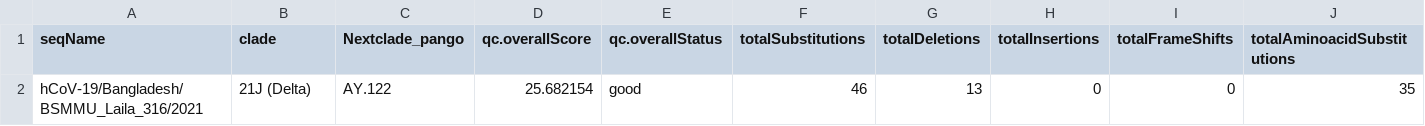
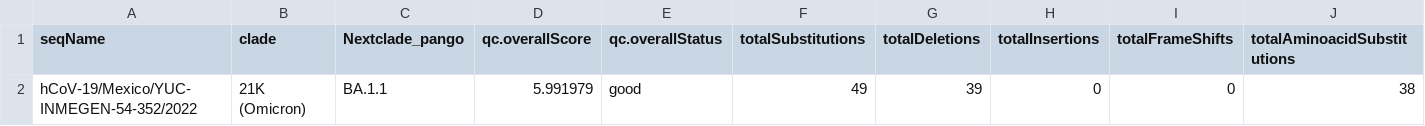
Before and after one commit to willros/corona_project, a TSV file: application-corona/streamlit/multiapp-streamlit/nextclade_runs/meta.tsv, drawn as a sheet; only a part is shown; removed rows and columns are numbered as before the commit, all else as after; rows hold the shown columns only; the diff names each change by its address in the sheet, - before the commit and + after, or states it on an @@ line.

```diff
--- a/application-corona/streamlit/multiapp-streamlit/nextclade_runs/meta.tsv
+++ b/application-corona/streamlit/multiapp-streamlit/nextclade_runs/meta.tsv
-row 2: hCoV-19/Bangladesh/BSMMU_Laila_316/2021 | 21J (Delta) | AY.122 | 25.682154 | good | 46 | 13 | 0 | 0 | 35
+row 2: hCoV-19/Mexico/YUC-INMEGEN-54-352/2022 | 21K (Omicron) | BA.1.1 | 5.991979 | good | 49 | 39 | 0 | 0 | 38
```
Also changed, not shown: 19 other files.
